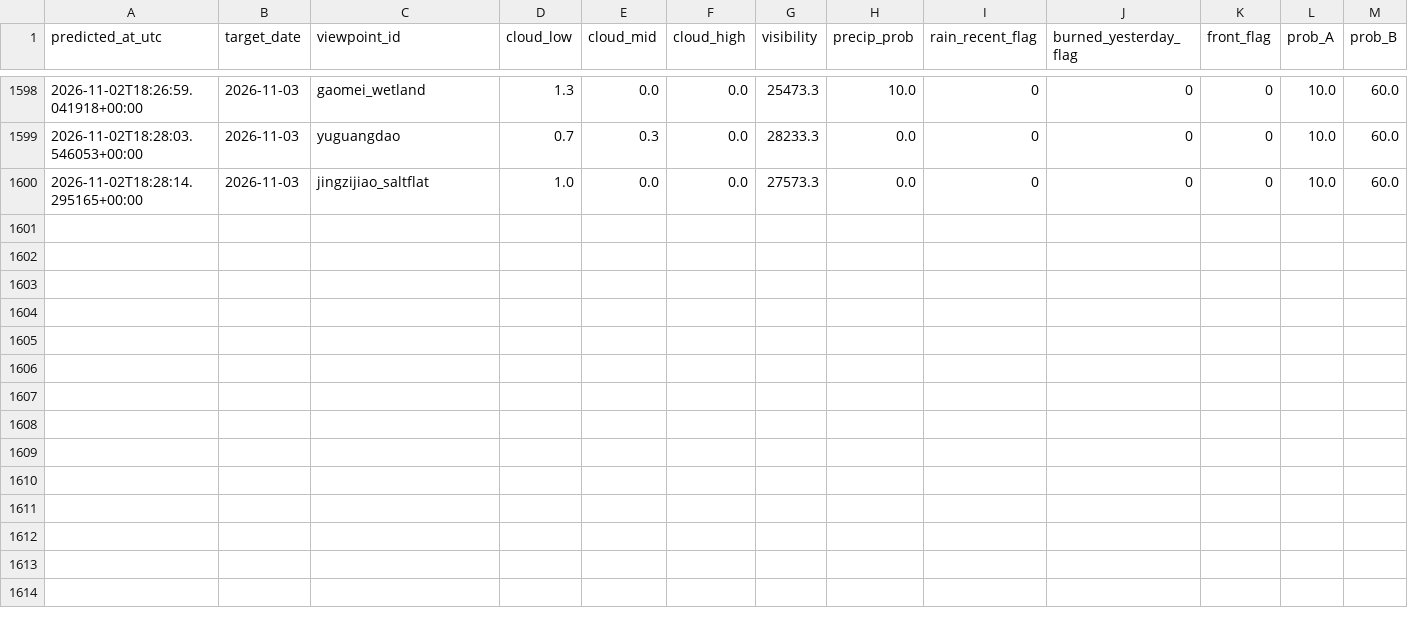
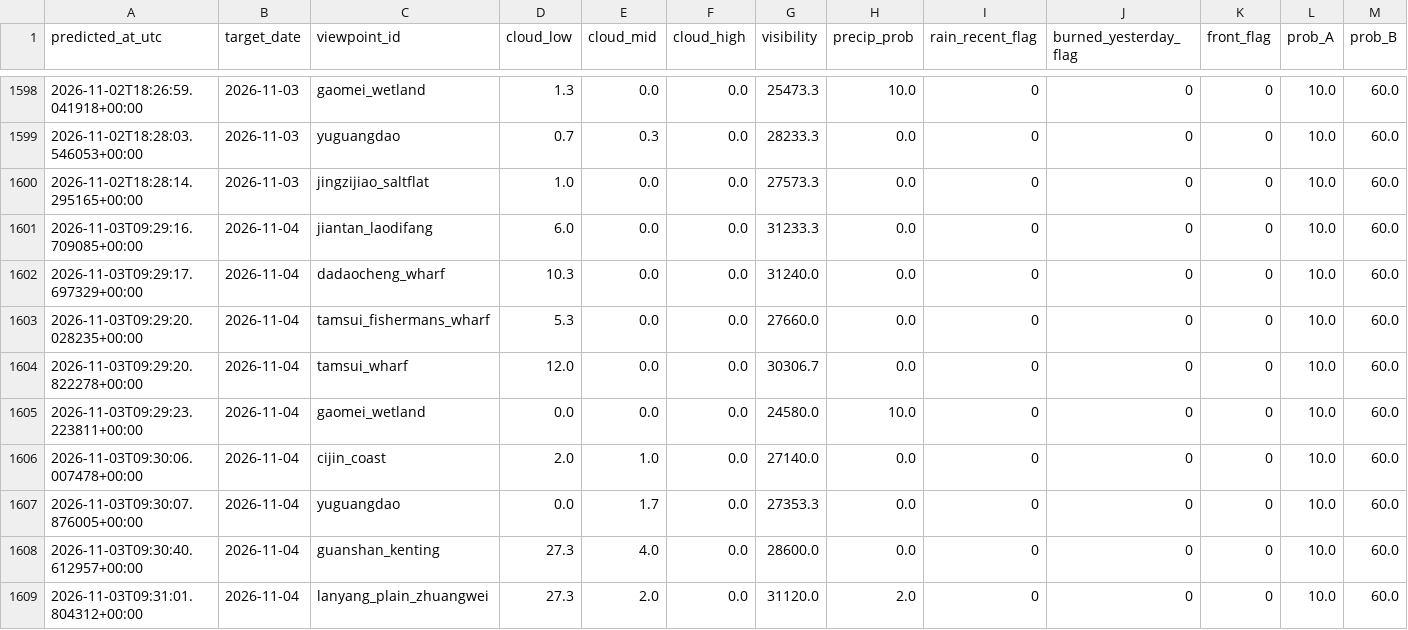
Before and after one commit to VioVenus/taipei-sunset, a CSV file: data/logs/predictions.csv, drawn as a sheet; only a part is shown, gaps mark what is left out; rows hold the shown columns only; the diff names each change by its address in the sheet, - before the commit and + after, or states it on an @@ line.

```diff
--- a/data/logs/predictions.csv
+++ b/data/logs/predictions.csv
+row 1601: 2026-11-03T09:29:16.709085+00:00 | 2026-11-04 | jiantan_laodifang | 6.0 | 0.0 | 0.0 | 31233.3 | 0.0 | 0 | 0 | 0 | 10.0 | 60.0
+row 1602: 2026-11-03T09:29:17.697329+00:00 | 2026-11-04 | dadaocheng_wharf | 10.3 | 0.0 | 0.0 | 31240.0 | 0.0 | 0 | 0 | 0 | 10.0 | 60.0
+row 1603: 2026-11-03T09:29:20.028235+00:00 | 2026-11-04 | tamsui_fishermans_wharf | 5.3 | 0.0 | 0.0 | 27660.0 | 0.0 | 0 | 0 | 0 | 10.0 | 60.0
+row 1604: 2026-11-03T09:29:20.822278+00:00 | 2026-11-04 | tamsui_wharf | 12.0 | 0.0 | 0.0 | 30306.7 | 0.0 | 0 | 0 | 0 | 10.0 | 60.0
+row 1605: 2026-11-03T09:29:23.223811+00:00 | 2026-11-04 | gaomei_wetland | 0.0 | 0.0 | 0.0 | 24580.0 | 10.0 | 0 | 0 | 0 | 10.0 | 60.0
+row 1606: 2026-11-03T09:30:06.007478+00:00 | 2026-11-04 | cijin_coast | 2.0 | 1.0 | 0.0 | 27140.0 | 0.0 | 0 | 0 | 0 | 10.0 | 60.0
+row 1607: 2026-11-03T09:30:07.876005+00:00 | 2026-11-04 | yuguangdao | 0.0 | 1.7 | 0.0 | 27353.3 | 0.0 | 0 | 0 | 0 | 10.0 | 60.0
+row 1608: 2026-11-03T09:30:40.612957+00:00 | 2026-11-04 | guanshan_kenting | 27.3 | 4.0 | 0.0 | 28600.0 | 0.0 | 0 | 0 | 0 | 10.0 | 60.0
+row 1609: 2026-11-03T09:31:01.804312+00:00 | 2026-11-04 | lanyang_plain_zhuangwei | 27.3 | 2.0 | 0.0 | 31120.0 | 2.0 | 0 | 0 | 0 | 10.0 | 60.0
```
